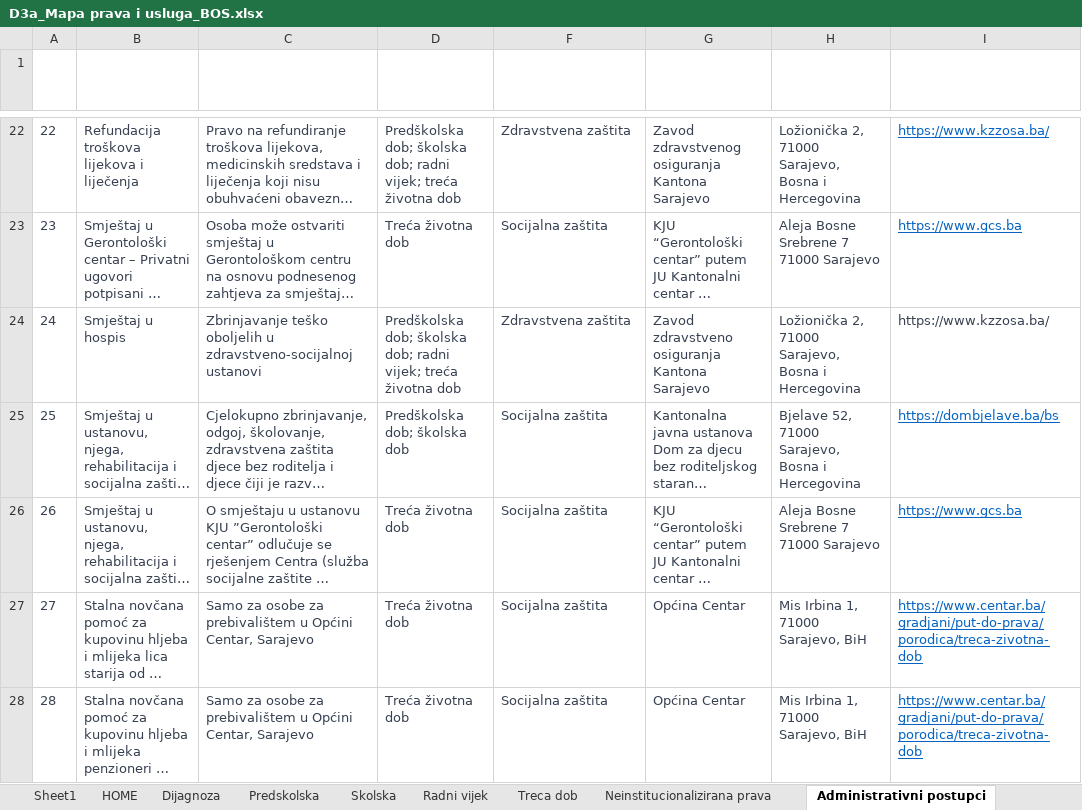
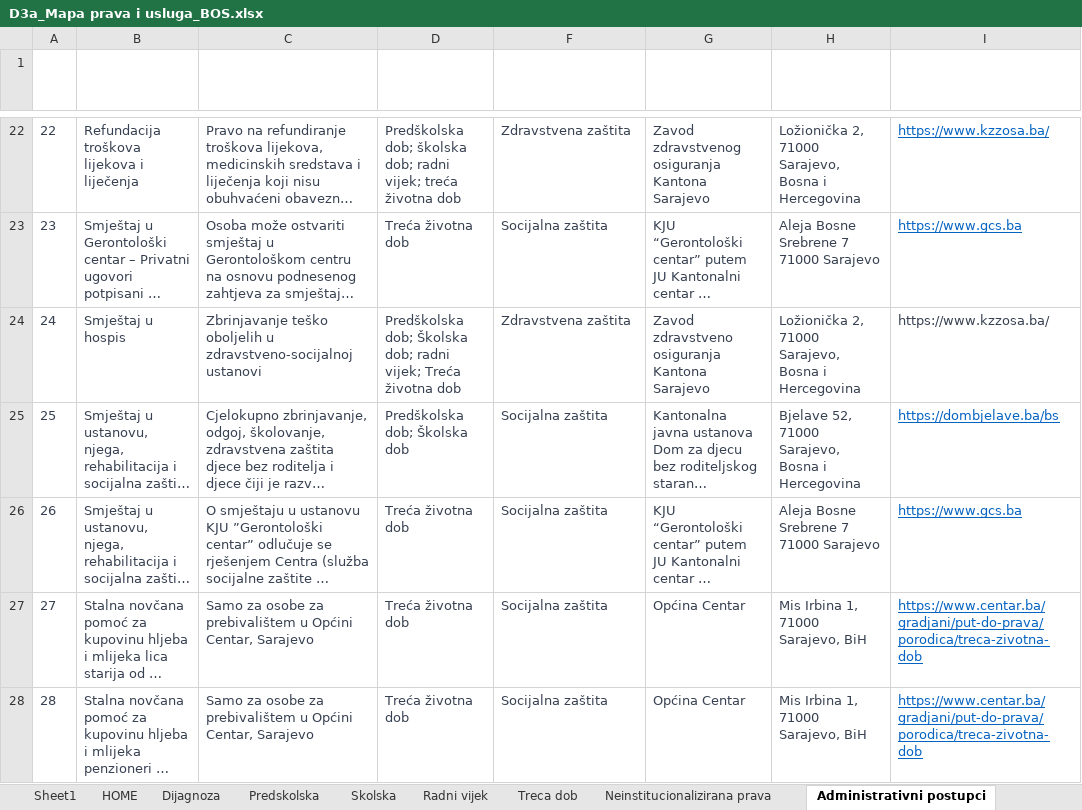
Before and after one commit to anesgolubic/amra-test, an Excel workbook: D3a_Mapa prava i usluga_BOS.xlsx, sheet Administrativni postupci, drawn as a sheet; only a part is shown, gaps mark what is left out; long unchanged cells end in …; values as stored, in another font and other column widths than the file's, no borders; conditional formats and table styles not drawn; the diff names each change by its address in the sheet, - before the commit and + after, or states it on an @@ line.

```diff
--- a/D3a_Mapa prava i usluga_BOS.xlsx (sheet Administrativni postupci)
+++ b/D3a_Mapa prava i usluga_BOS.xlsx (sheet Administrativni postupci)
-D24 (Životna dob): Predškolska dob; školska dob; radni vijek; treća životna dob
+D24 (Životna dob): Predškolska dob; Školska dob; radni vijek; Treća životna dob
-D25 (Životna dob): Predškolska dob; školska dob
+D25 (Životna dob): Predškolska dob; Školska dob
```
Also changed, not shown: sheet Diskrecione usluge, sheet Neinstitucionalizirana prava.
